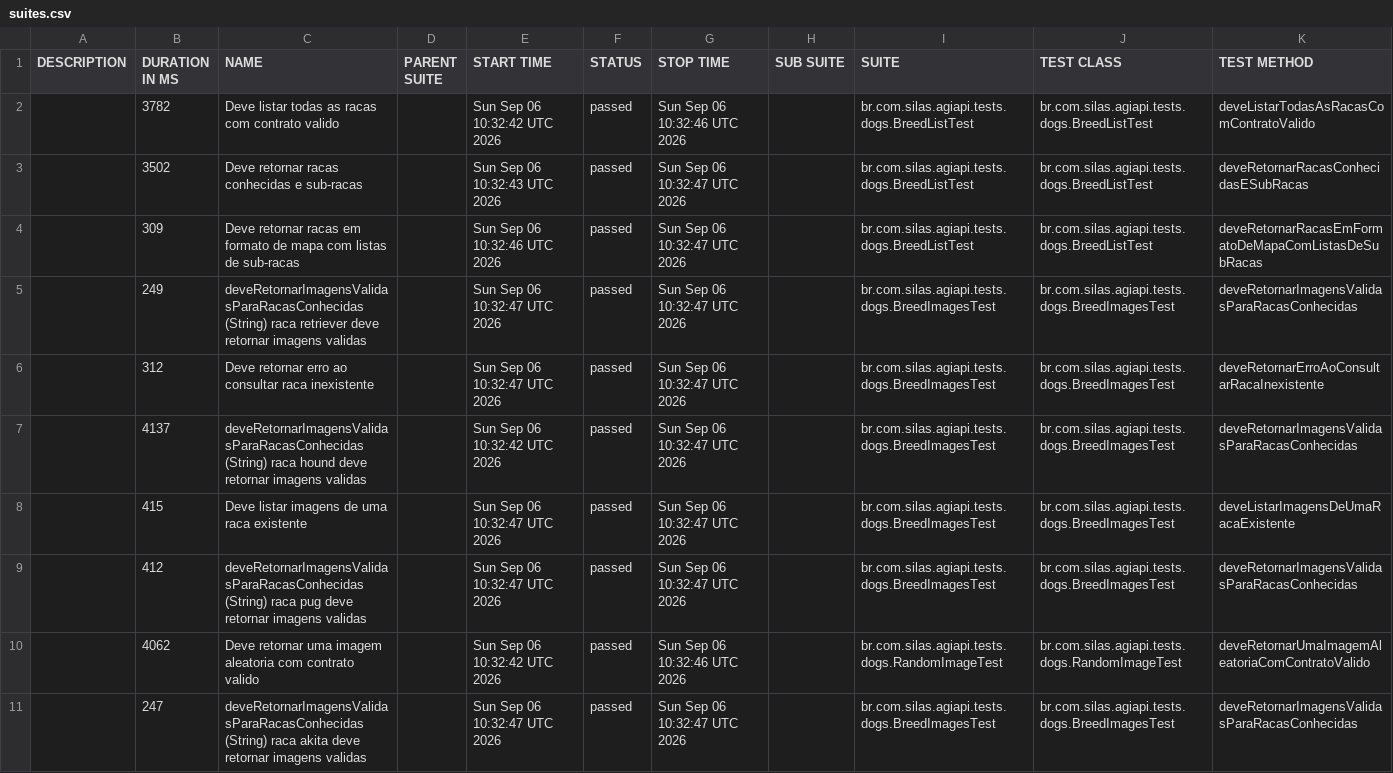
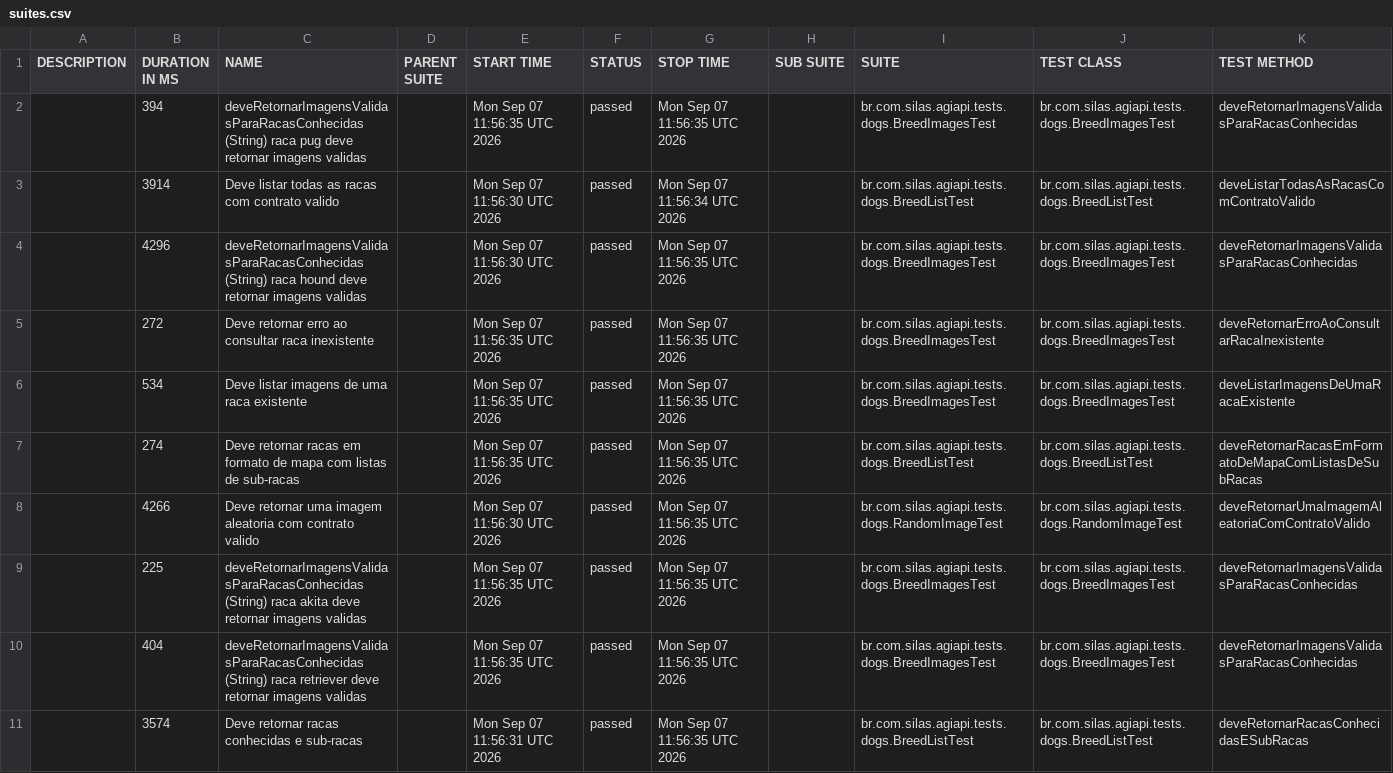
Before and after one commit to silasmarques/agi-api, a CSV file: data/suites.csv, drawn as a sheet; removed rows and columns are numbered as before the commit, all else as after; the diff names each change by its address in the sheet, - before the commit and + after, or states it on an @@ line.

```diff
--- a/data/suites.csv
+++ b/data/suites.csv
+row 2:  | 394 | deveRetornarImagensValidasParaRacasConhecidas (String) raca pug deve retornar imagens validas |  | Mon Sep 07 11:56:35 UTC 2026 | passed | Mon Sep 07 11:56:35 UTC 2026 |  | br.com.silas.agiapi.tests.dogs.BreedImagesTest | br.com.silas.agiapi.tests.dogs.BreedImagesTest | deveRetornarImagensValidasParaRacasConhecidas
-B3 (DURATION IN MS): 3782
+B3 (DURATION IN MS): 3914
-E3 (START TIME): Sun Sep 06 10:32:42 UTC 2026
+E3 (START TIME): Mon Sep 07 11:56:30 UTC 2026
-G3 (STOP TIME): Sun Sep 06 10:32:46 UTC 2026
+G3 (STOP TIME): Mon Sep 07 11:56:34 UTC 2026
-row 3:  | 3502 | Deve retornar racas conhecidas e sub-racas |  | Sun Sep 06 10:32:43 UTC 2026 | passed | Sun Sep 06 10:32:47 UTC 2026 |  | br.com.silas.agiapi.tests.dogs.BreedListTest | br.com.silas.agiapi.tests.dogs.BreedListTest | deveRetornarRacasConhecidasESubRacas
-row 4:  | 309 | Deve retornar racas em formato de mapa com listas de sub-racas |  | Sun Sep 06 10:32:46 UTC 2026 | passed | Sun Sep 06 10:32:47 UTC 2026 |  | br.com.silas.agiapi.tests.dogs.BreedListTest | br.com.silas.agiapi.tests.dogs.BreedListTest | deveRetornarRacasEmFormatoDeMapaComListasDeSubRacas
-B4 (DURATION IN MS): 249
+B4 (DURATION IN MS): 4296
-C4 (NAME): …(String) raca retriever deve retornar…
+C4 (NAME): …(String) raca hound deve retornar…
-E4 (START TIME): Sun Sep 06 10:32:47 UTC 2026
+E4 (START TIME): Mon Sep 07 11:56:30 UTC 2026
-G4:G5 (STOP TIME): Sun Sep 06 10:32:47 UTC 2026
+G4:G5 (STOP TIME): Mon Sep 07 11:56:35 UTC 2026
-B5 (DURATION IN MS): 312
+B5 (DURATION IN MS): 272
-E5 (START TIME): Sun Sep 06 10:32:47 UTC 2026
+E5 (START TIME): Mon Sep 07 11:56:35 UTC 2026
-row 7:  | 4137 | deveRetornarImagensValidasParaRacasConhecidas (String) raca hound deve retornar imagens validas |  | Sun Sep 06 10:32:42 UTC 2026 | passed | Sun Sep 06 10:32:47 UTC 2026 |  | br.com.silas.agiapi.tests.dogs.BreedImagesTest | br.com.silas.agiapi.tests.dogs.BreedImagesTest | deveRetornarImagensValidasParaRacasConhecidas
-B6 (DURATION IN MS): 415
+B6 (DURATION IN MS): 534
-E6 (START TIME): Sun Sep 06 10:32:47 UTC 2026
+E6 (START TIME): Mon Sep 07 11:56:35 UTC 2026
-G6 (STOP TIME): Sun Sep 06 10:32:47 UTC 2026
+G6 (STOP TIME): Mon Sep 07 11:56:35 UTC 2026
-row 9:  | 412 | deveRetornarImagensValidasParaRacasConhecidas (String) raca pug deve retornar imagens validas |  | Sun Sep 06 10:32:47 UTC 2026 | passed | Sun Sep 06 10:32:47 UTC 2026 |  | br.com.silas.agiapi.tests.dogs.BreedImagesTest | br.com.silas.agiapi.tests.dogs.BreedImagesTest | deveRetornarImagensValidasParaRacasConhecidas
+row 7:  | 274 | Deve retornar racas em formato de mapa com listas de sub-racas |  | Mon Sep 07 11:56:35 UTC 2026 | passed | Mon Sep 07 11:56:35 UTC 2026 |  | br.com.silas.agiapi.tests.dogs.BreedListTest | br.com.silas.agiapi.tests.dogs.BreedListTest | deveRetornarRacasEmFormatoDeMapaComListasDeSubRacas
-B8 (DURATION IN MS): 4062
+B8 (DURATION IN MS): 4266
-E8 (START TIME): Sun Sep 06 10:32:42 UTC 2026
+E8 (START TIME): Mon Sep 07 11:56:30 UTC 2026
-G8 (STOP TIME): Sun Sep 06 10:32:46 UTC 2026
+G8 (STOP TIME): Mon Sep 07 11:56:35 UTC 2026
-B9 (DURATION IN MS): 247
+B9 (DURATION IN MS): 225
-E9 (START TIME): Sun Sep 06 10:32:47 UTC 2026
+E9 (START TIME): Mon Sep 07 11:56:35 UTC 2026
-G9 (STOP TIME): Sun Sep 06 10:32:47 UTC 2026
+G9 (STOP TIME): Mon Sep 07 11:56:35 UTC 2026
+row 10:  | 404 | deveRetornarImagensValidasParaRacasConhecidas (String) raca retriever deve retornar imagens validas |  | Mon Sep 07 11:56:35 UTC 2026 | passed | Mon Sep 07 11:56:35 UTC 2026 |  | br.com.silas.agiapi.tests.dogs.BreedImagesTest | br.com.silas.agiapi.tests.dogs.BreedImagesTest | deveRetornarImagensValidasParaRacasConhecidas
+row 11:  | 3574 | Deve retornar racas conhecidas e sub-racas |  | Mon Sep 07 11:56:31 UTC 2026 | passed | Mon Sep 07 11:56:35 UTC 2026 |  | br.com.silas.agiapi.tests.dogs.BreedListTest | br.com.silas.agiapi.tests.dogs.BreedListTest | deveRetornarRacasConhecidasESubRacas
```
Also changed, not shown: 55 other files.
